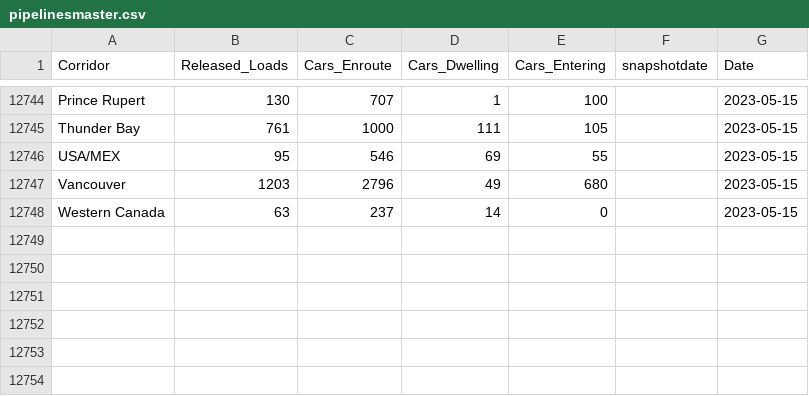
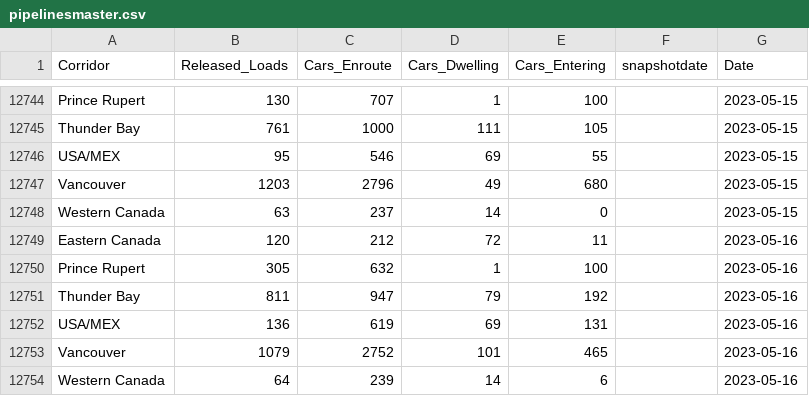
Before and after one commit to modaaja1/Grain-Supply-Chain, a CSV file: pipelinesmaster.csv, drawn as a sheet; only a part is shown, gaps mark what is left out; the diff names each change by its address in the sheet, - before the commit and + after, or states it on an @@ line.

```diff
--- a/pipelinesmaster.csv
+++ b/pipelinesmaster.csv
+row 12749: Eastern Canada | 120 | 212 | 72 | 11 |  | 2023-05-16
+row 12750: Prince Rupert | 305 | 632 | 1 | 100 |  | 2023-05-16
+row 12751: Thunder Bay | 811 | 947 | 79 | 192 |  | 2023-05-16
+row 12752: USA/MEX | 136 | 619 | 69 | 131 |  | 2023-05-16
+row 12753: Vancouver | 1079 | 2752 | 101 | 465 |  | 2023-05-16
+row 12754: Western Canada | 64 | 239 | 14 | 6 |  | 2023-05-16
```
Also changed, not shown: pipelinesmaster-fra.csv.
